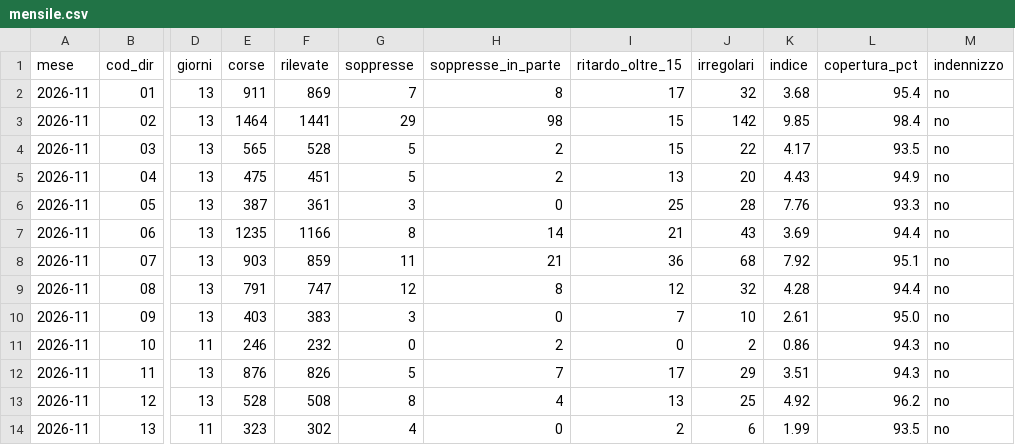
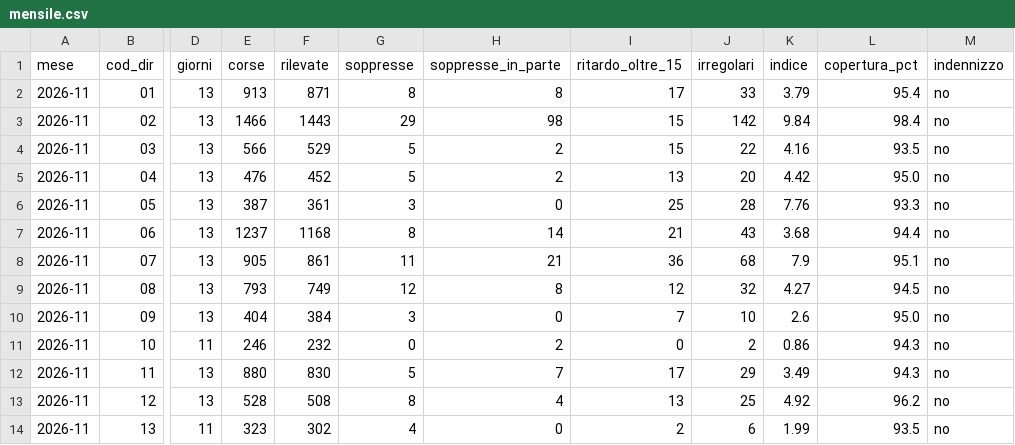
Before and after one commit to Easyinve/trenord-ritardi, a CSV file: archivio/mensile.csv, drawn as a sheet; only a part is shown, gaps mark what is left out; the diff covers the shown part only; the diff names each change by its address in the sheet, - before the commit and + after, or states it on an @@ line.

```diff
--- a/archivio/mensile.csv
+++ b/archivio/mensile.csv
-E2 (corse): 911
+E2 (corse): 913
-F2 (rilevate): 869
+F2 (rilevate): 871
-G2 (soppresse): 7
+G2 (soppresse): 8
-J2 (irregolari): 32
+J2 (irregolari): 33
-K2 (indice): 3.68
+K2 (indice): 3.79
-E3 (corse): 1464
+E3 (corse): 1466
-F3 (rilevate): 1441
+F3 (rilevate): 1443
-K3 (indice): 9.85
+K3 (indice): 9.84
-E4 (corse): 565
+E4 (corse): 566
-F4 (rilevate): 528
+F4 (rilevate): 529
-K4 (indice): 4.17
+K4 (indice): 4.16
-E5 (corse): 475
+E5 (corse): 476
-F5 (rilevate): 451
+F5 (rilevate): 452
-K5 (indice): 4.43
+K5 (indice): 4.42
-L5 (copertura_pct): 94.9
+L5 (copertura_pct): 95.0
-E7 (corse): 1235
+E7 (corse): 1237
-F7 (rilevate): 1166
+F7 (rilevate): 1168
-K7 (indice): 3.69
+K7 (indice): 3.68
-E8 (corse): 903
+E8 (corse): 905
-F8 (rilevate): 859
+F8 (rilevate): 861
-K8 (indice): 7.92
+K8 (indice): 7.9
-E9 (corse): 791
+E9 (corse): 793
-F9 (rilevate): 747
+F9 (rilevate): 749
-K9 (indice): 4.28
+K9 (indice): 4.27
-L9 (copertura_pct): 94.4
+L9 (copertura_pct): 94.5
-E10 (corse): 403
+E10 (corse): 404
-F10 (rilevate): 383
+F10 (rilevate): 384
-K10 (indice): 2.61
+K10 (indice): 2.6
-E12 (corse): 876
+E12 (corse): 880
-F12 (rilevate): 826
+F12 (rilevate): 830
-K12 (indice): 3.51
+K12 (indice): 3.49
```
Also changed, not shown: 71 edited cells elsewhere in this file, archivio/riepilogo.csv, 1 other file.
